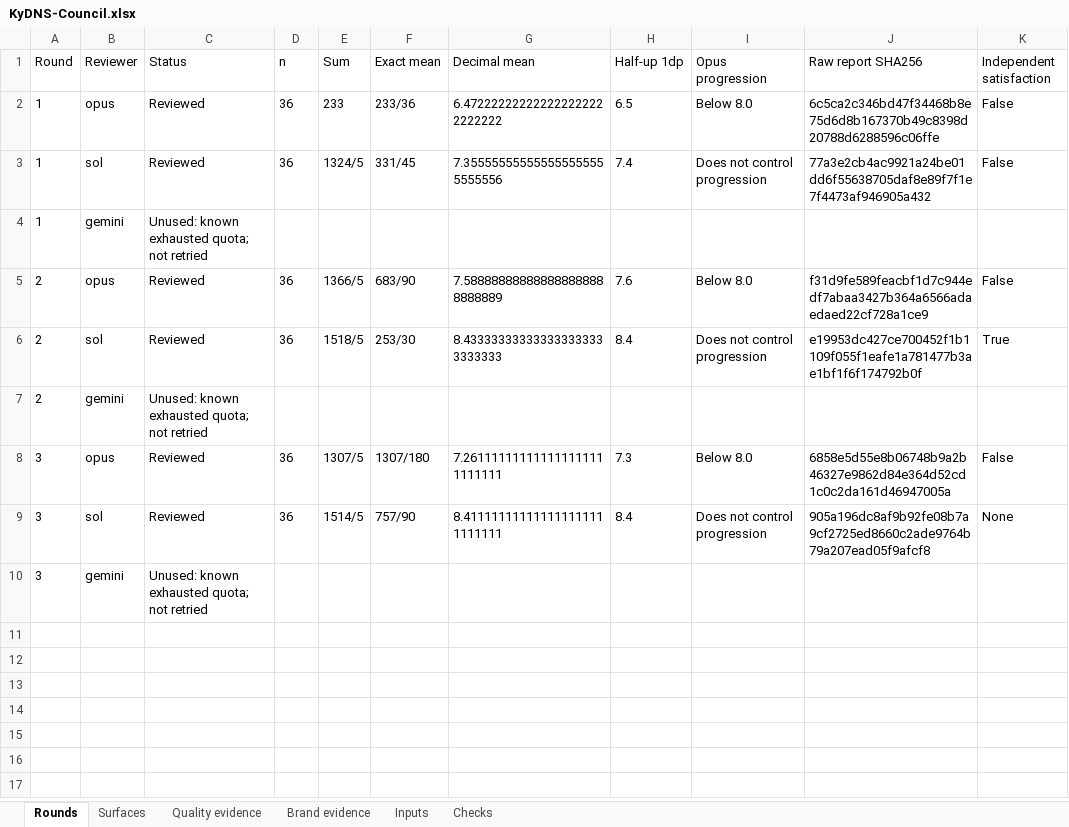
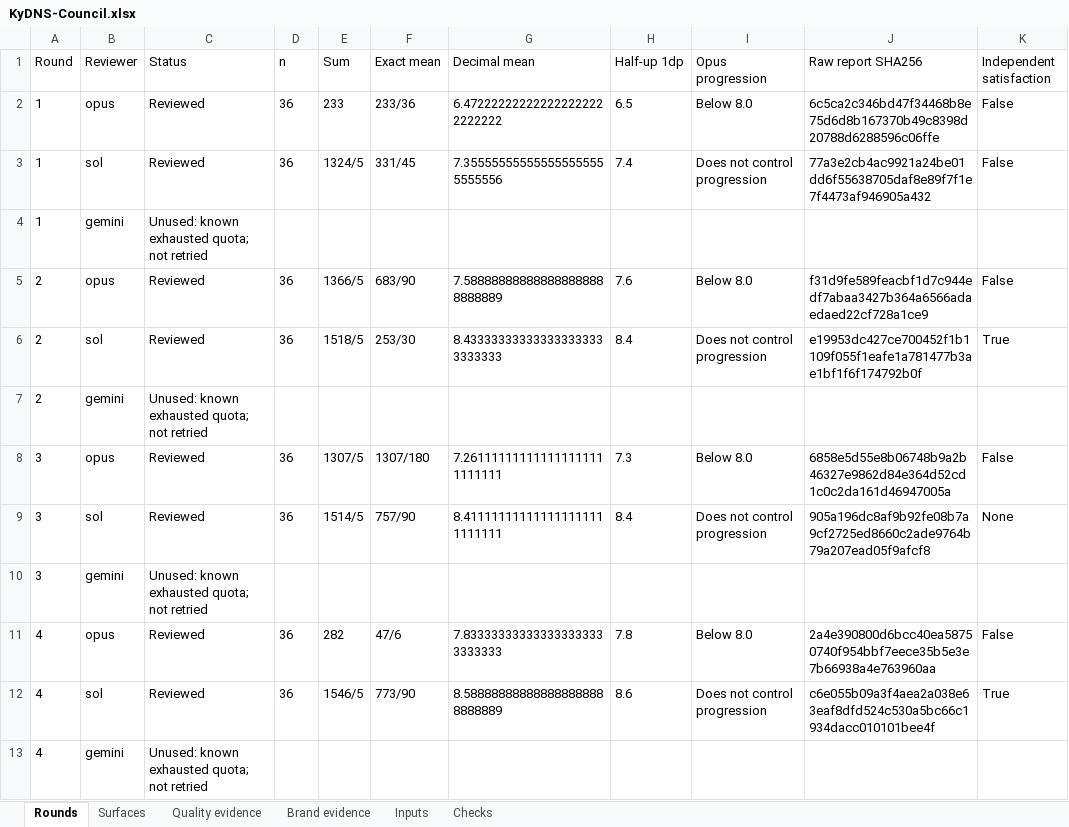
Before and after one commit to Busnes-app/KyDNS-server, an Excel workbook: docs/ui-dns-eight/KyDNS-Council.xlsx, sheet Rounds, drawn as a sheet; values as stored, in another font and other column widths than the file's, no borders; the diff names each change by its address in the sheet, - before the commit and + after, or states it on an @@ line.

Commit message:
refine DNS row actions and status hierarchy
Record the verified round-four reviews without changing either score. Make desktop row removal quiet, keep on/off states as text with warnings intact, pair phone record metadata above the full value, and align precedence guidance with its form.

```diff
--- a/docs/ui-dns-eight/KyDNS-Council.xlsx (sheet Rounds)
+++ b/docs/ui-dns-eight/KyDNS-Council.xlsx (sheet Rounds)
+row 11: 4 | opus | Reviewed | 36 | 282 | 47/6 | 7.833333333333333333333333333 | 7.8 | Below 8.0 | 2a4e390800d6bcc40ea58750740f954bbf7eece35b5e3e7b66938a4e763960aa | False
+row 12: 4 | sol | Reviewed | 36 | 1546/5 | 773/90 | 8.588888888888888888888888889 | 8.6 | Does not control progression | c6e055b09a3f4aea2a038e63eaf8dfd524c530a5bc66c1934dacc010101bee4f | True
+row 13: 4 | gemini | Unused: known exhausted quota; not retried
```
Also changed, not shown: sheet Quality evidence, sheet Brand evidence, sheet Inputs, sheet Surfaces, sheet Checks, 11 other files.
